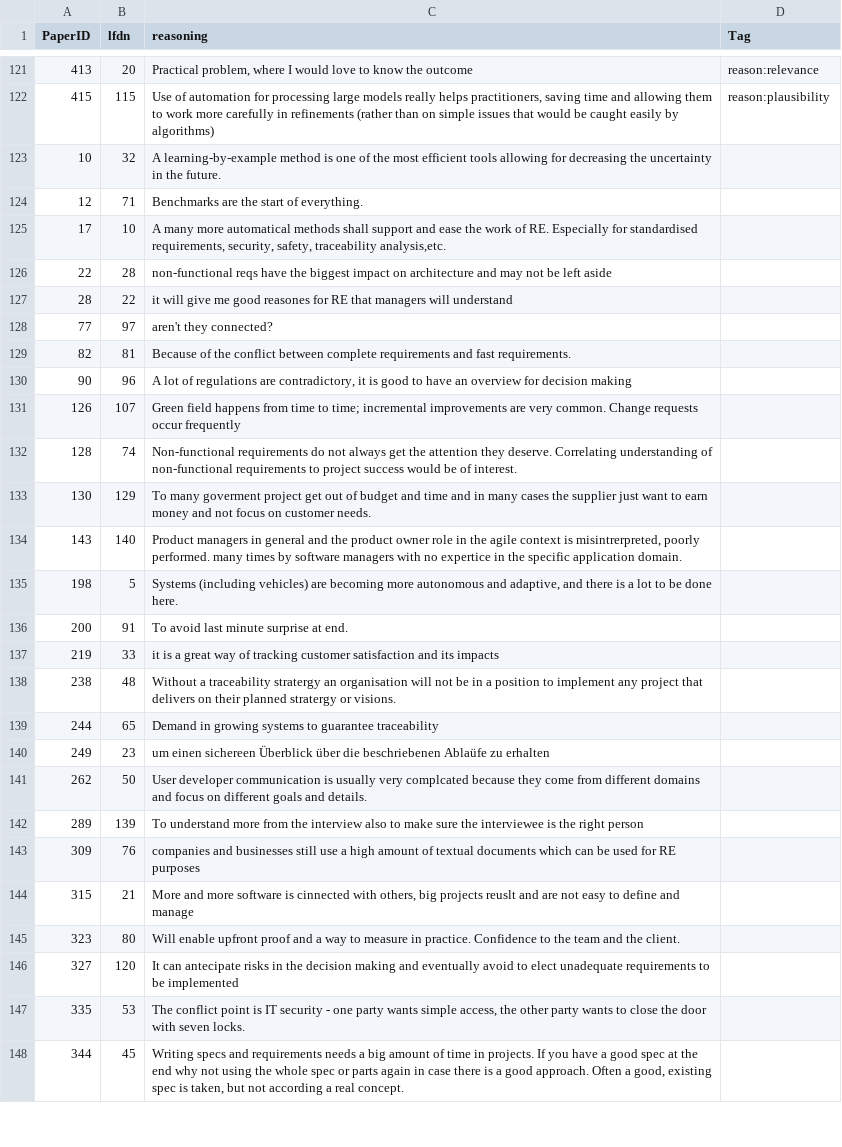
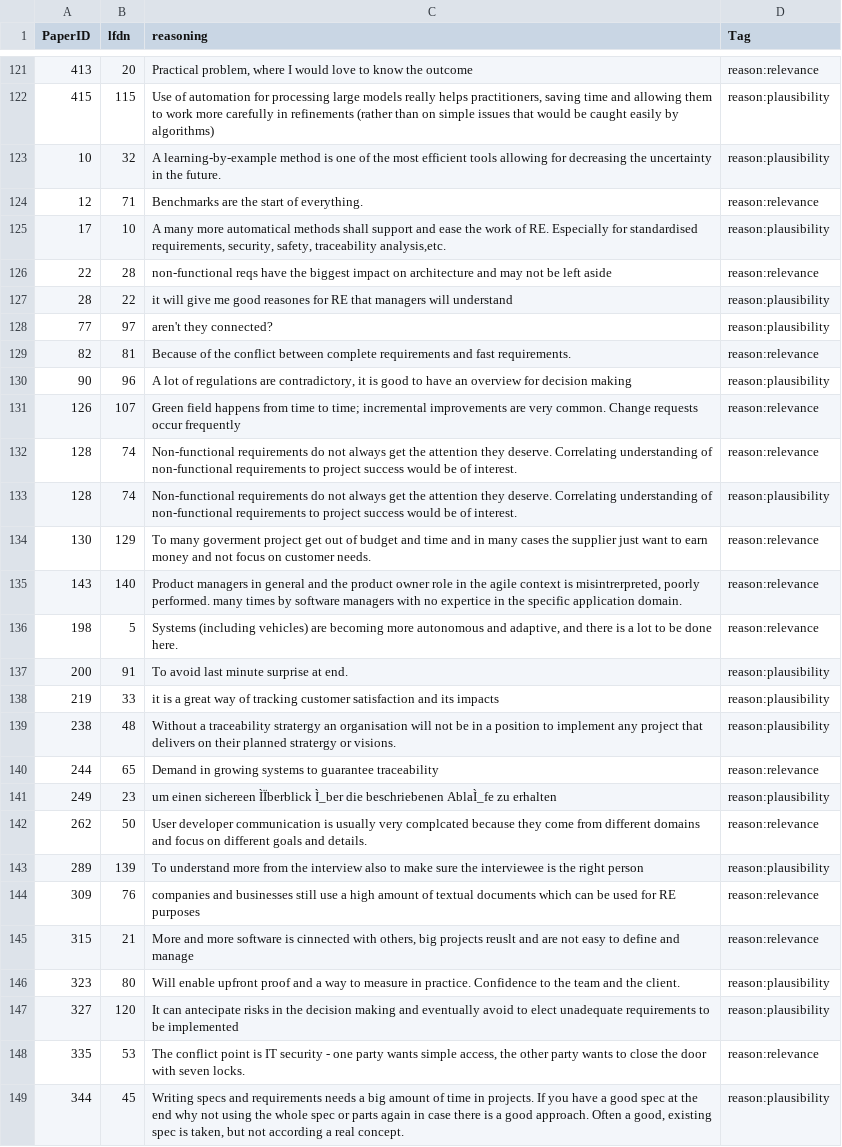
Before and after one commit to mendezfe/repract2018, a CSV file: analysis/freetext/v_8345etseq_coded_corrcc.csv, drawn as a sheet; only a part is shown, gaps mark what is left out; addresses are those after the commit; the diff covers the shown part only; the diff names each change by its address in the sheet, - before the commit and + after, or states it on an @@ line.

Commit message:
implemented corrections noted on paper for pos and neg reasonings (no corrections for papertagging_how_withwhom)

```diff
--- a/analysis/freetext/v_8345etseq_coded_corrcc.csv
+++ b/analysis/freetext/v_8345etseq_coded_corrcc.csv
-D123 (Tag): (empty)
+D123 (Tag): reason:plausibility
-D124 (Tag): (empty)
+D124 (Tag): reason:relevance
-D125 (Tag): (empty)
+D125 (Tag): reason:plausibility
-D126 (Tag): (empty)
+D126 (Tag): reason:relevance
-D127:D128 (Tag): (empty)
+D127:D128 (Tag): reason:plausibility
-D129 (Tag): (empty)
+D129 (Tag): reason:relevance
-D130 (Tag): (empty)
+D130 (Tag): reason:plausibility
-D131:D132 (Tag): (empty)
+D131:D132 (Tag): reason:relevance
+row 133: 128 | 74 | Non-functional requirements do not always get the attention they deserve. Correlating understanding of non-functional requirements to project success would be of interest. | reason:plausibility
-D134:D136 (Tag): (empty)
+D134:D136 (Tag): reason:relevance
-D137:D139 (Tag): (empty)
+D137:D139 (Tag): reason:plausibility
-D140 (Tag): (empty)
+D140 (Tag): reason:relevance
-C141 (reasoning): …einen sichereen Überblick über die beschriebenen Ablaüfe zu erhalten
+C141 (reasoning): …einen sichereen ÌÏberblick Ì_ber die beschriebenen AblaÌ_fe zu erhalten
-D141 (Tag): (empty)
+D141 (Tag): reason:plausibility
-D142 (Tag): (empty)
+D142 (Tag): reason:relevance
-D143 (Tag): (empty)
+D143 (Tag): reason:plausibility
-D144:D145 (Tag): (empty)
+D144:D145 (Tag): reason:relevance
-D146:D147 (Tag): (empty)
+D146:D147 (Tag): reason:plausibility
-D148 (Tag): (empty)
+D148 (Tag): reason:relevance
-D149 (Tag): (empty)
+D149 (Tag): reason:plausibility
```
Also changed, not shown: 5 added rows, 5 removed rows and 11 edited cells elsewhere in this file.
